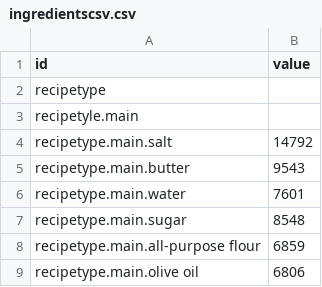
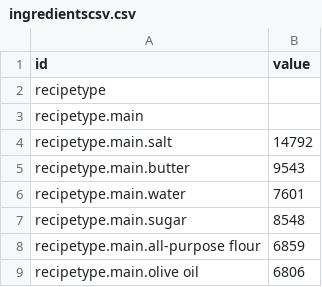
Before and after one commit to onzie9/all_recipes_data, a CSV file: ingredientscsv.csv, drawn as a sheet; only a part is shown.

Commit message:
Update ingredientscsv.csv

```diff
--- a/ingredientscsv.csv
+++ b/ingredientscsv.csv
@@ -2,3 +2,3 @@ id,value
 recipetype,
-recipetyle.main,
+recipetype.main,
 recipetype.main.salt,14792
```
